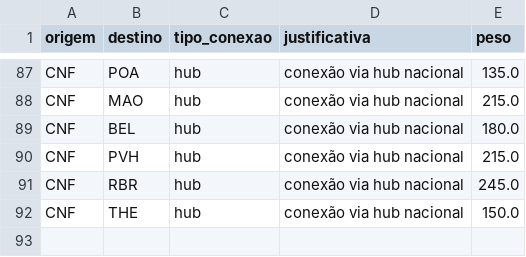
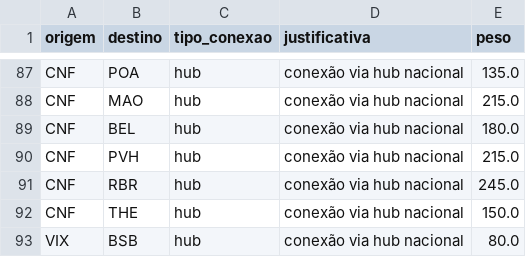
Before and after one commit to BrunofCarvalhoo/projeto-grafos, a CSV file: data/adjacencias_aeroportos.csv, drawn as a sheet; only a part is shown, gaps mark what is left out.

Commit message:
feat: aeroporto de vitória

```diff
--- a/data/adjacencias_aeroportos.csv
+++ b/data/adjacencias_aeroportos.csv
@@ -92 +92,2 @@ CNF, RBR, hub, "conexão via hub nacional", 245.0
 CNF, THE, hub, "conexão via hub nacional", 150.0
+VIX, BSB, hub, "conexão via hub nacional", 80.0
```
